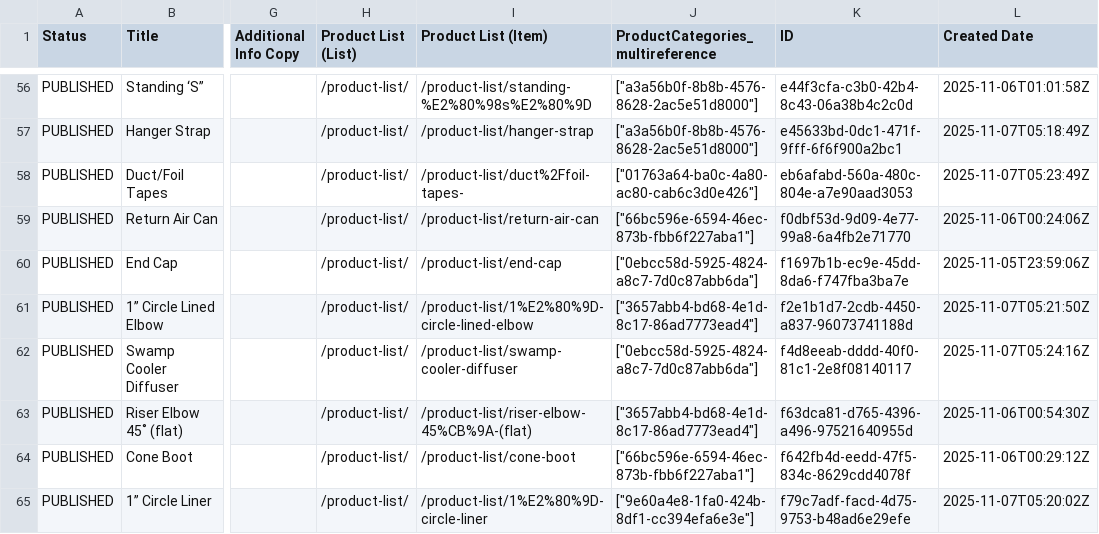
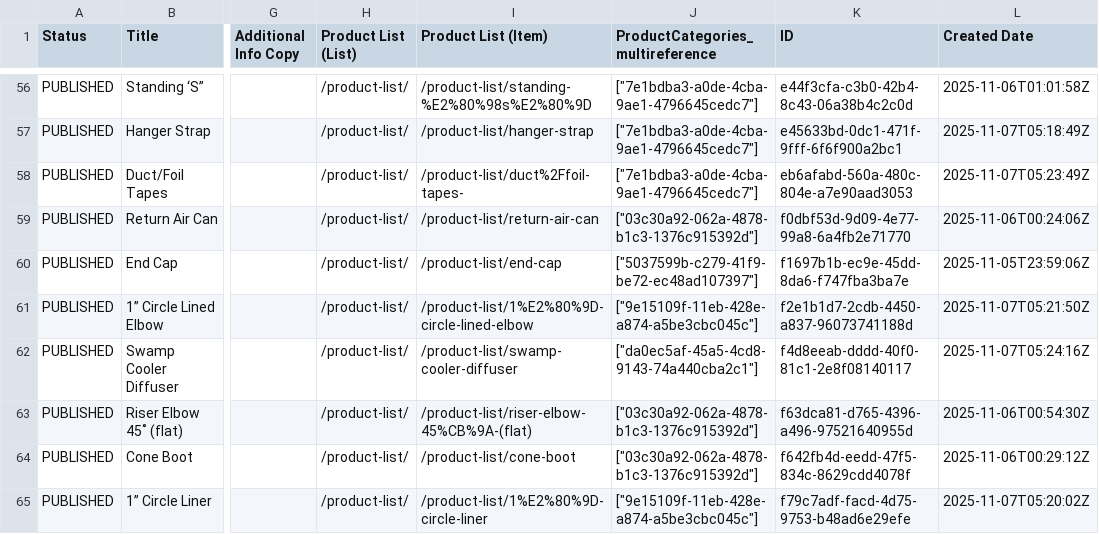
Before and after one commit to Shiru04/ressco-next, a CSV file: data/Product+List.csv, drawn as a sheet; only a part is shown, gaps mark what is left out; the diff covers the shown part only; the diff names each change by its address in the sheet, - before the commit and + after, or states it on an @@ line.

```diff
--- a/data/Product+List.csv
+++ b/data/Product+List.csv
-J56:J57 (ProductCategories_multireference): ["a3a56b0f-8b8b-4576-8628-2ac5e51d8000"]
+J56:J57 (ProductCategories_multireference): ["7e1bdba3-a0de-4cba-9ae1-4796645cedc7"]
-J58 (ProductCategories_multireference): ["01763a64-ba0c-4a80-ac80-cab6c3d0e426"]
+J58 (ProductCategories_multireference): ["7e1bdba3-a0de-4cba-9ae1-4796645cedc7"]
-J59 (ProductCategories_multireference): ["66bc596e-6594-46ec-873b-fbb6f227aba1"]
+J59 (ProductCategories_multireference): ["03c30a92-062a-4878-b1c3-1376c915392d"]
-J60 (ProductCategories_multireference): ["0ebcc58d-5925-4824-a8c7-7d0c87abb6da"]
+J60 (ProductCategories_multireference): ["5037599b-c279-41f9-be72-ec48ad107397"]
-J61 (ProductCategories_multireference): ["3657abb4-bd68-4e1d-8c17-86ad7773ead4"]
+J61 (ProductCategories_multireference): ["9e15109f-11eb-428e-a874-a5be3cbc045c"]
-J62 (ProductCategories_multireference): ["0ebcc58d-5925-4824-a8c7-7d0c87abb6da"]
+J62 (ProductCategories_multireference): ["da0ec5af-45a5-4cd8-9143-74a440cba2c1"]
-J63 (ProductCategories_multireference): ["3657abb4-bd68-4e1d-8c17-86ad7773ead4"]
+J63 (ProductCategories_multireference): ["03c30a92-062a-4878-b1c3-1376c915392d"]
-J64 (ProductCategories_multireference): ["66bc596e-6594-46ec-873b-fbb6f227aba1"]
+J64 (ProductCategories_multireference): ["03c30a92-062a-4878-b1c3-1376c915392d"]
-J65 (ProductCategories_multireference): ["9e60a4e8-1fa0-424b-8df1-cc394efa6e3e"]
+J65 (ProductCategories_multireference): ["9e15109f-11eb-428e-a874-a5be3cbc045c"]
```
Also changed, not shown: 53 edited cells elsewhere in this file, data/Product+Categories.csv, 41 other files.
